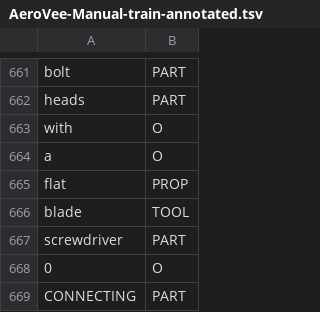
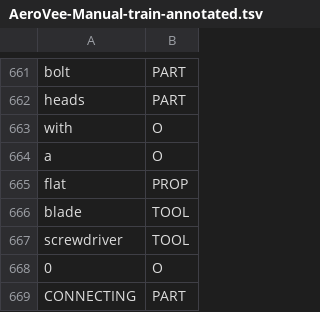
Before and after one commit to carlosmccosta/Assembly-Named-Entity-Recognition, a TSV file: dataset/engines/E1-AeroVee-Manual/AeroVee-Manual-train-annotated.tsv, drawn as a sheet; only a part is shown, gaps mark what is left out.

```diff
--- a/dataset/engines/E1-AeroVee-Manual/AeroVee-Manual-train-annotated.tsv
+++ b/dataset/engines/E1-AeroVee-Manual/AeroVee-Manual-train-annotated.tsv
@@ -666,3 +666,3 @@ flat	PROP
 blade	TOOL
-screwdriver	PART
+screwdriver	TOOL
 0	O
```
Also changed, not shown: dataset/alternators-engines-gearboxes/dataset-A1-E1-G2-train-annotated.tsv, 8 other files.
